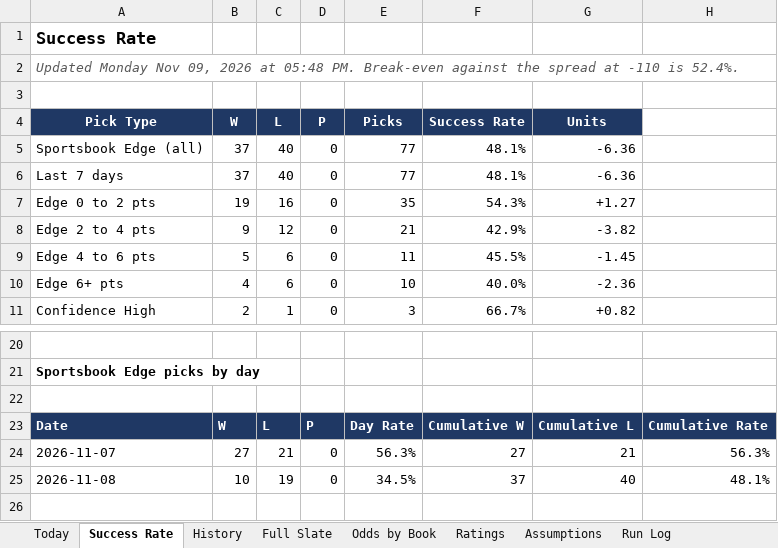
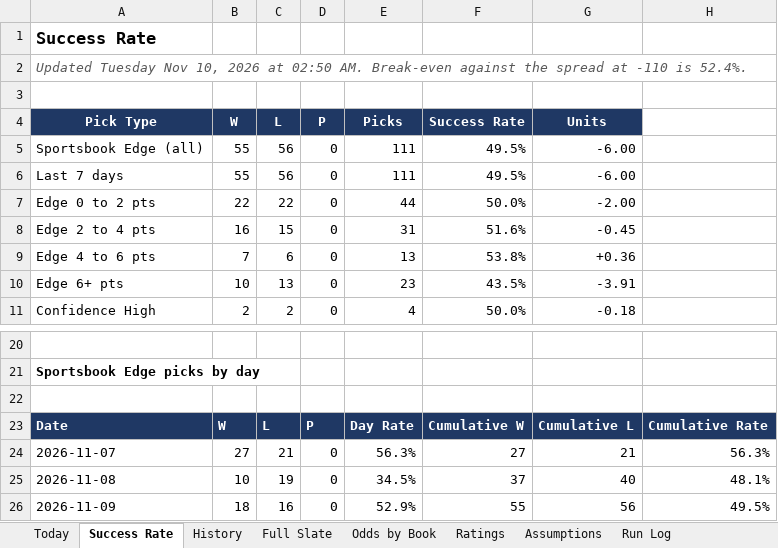
Before and after one commit to coltenmorris/ncaam-model, an Excel workbook: docs/NCAAM_Dashboard.xlsx, sheet Success Rate, drawn as a sheet; only a part is shown, gaps mark what is left out; values as stored, in another font and other column widths than the file's, no borders; charts and pictures not drawn; the diff covers the shown part only; the diff names each change by its address in the sheet, - before the commit and + after, or states it on an @@ line.

```diff
--- a/docs/NCAAM_Dashboard.xlsx (sheet Success Rate)
+++ b/docs/NCAAM_Dashboard.xlsx (sheet Success Rate)
-A2 (Pick Type): Updated Monday Nov 09, 2026 at 05:48 PM. Break-even against…
+A2 (Pick Type): Updated Tuesday Nov 10, 2026 at 02:50 AM. Break-even against…
-B5:B6 (W): 37
+B5:B6 (W): 55
-C5:C6 (L): 40
+C5:C6 (L): 56
-E5:E6 (Picks): 77
+E5:E6 (Picks): 111
-F5:F6 (Success Rate): 48.1%
+F5:F6 (Success Rate): 49.5%
-G5:G6 (Units): -6.36
+G5:G6 (Units): -6.00
-B7 (W): 19
+B7 (W): 22
-C7 (L): 16
+C7 (L): 22
-E7 (Picks): 35
+E7 (Picks): 44
-F7 (Success Rate): 54.3%
+F7 (Success Rate): 50.0%
-G7 (Units): +1.27
+G7 (Units): -2.00
-B8 (W): 9
+B8 (W): 16
-C8 (L): 12
+C8 (L): 15
-E8 (Picks): 21
+E8 (Picks): 31
-F8 (Success Rate): 42.9%
+F8 (Success Rate): 51.6%
-G8 (Units): -3.82
+G8 (Units): -0.45
-B9 (W): 5
+B9 (W): 7
-E9 (Picks): 11
+E9 (Picks): 13
-F9 (Success Rate): 45.5%
+F9 (Success Rate): 53.8%
-G9 (Units): -1.45
+G9 (Units): +0.36
-B10 (W): 4
+B10 (W): 10
-C10 (L): 6
+C10 (L): 13
-E10 (Picks): 10
+E10 (Picks): 23
-F10 (Success Rate): 40.0%
+F10 (Success Rate): 43.5%
-G10 (Units): -2.36
+G10 (Units): -3.91
-C11 (L): 1
+C11 (L): 2
-E11 (Picks): 3
+E11 (Picks): 4
-F11 (Success Rate): 66.7%
+F11 (Success Rate): 50.0%
-G11 (Units): +0.82
+G11 (Units): -0.18
+row 26: 2026-11-09 | 18 | 16 | 0 | 52.9% | 55 | 56 | 49.5%
```
Also changed, not shown: 34 edited cells elsewhere in this sheet, sheet Odds by Book, sheet History, sheet Full Slate, sheet Ratings, sheet Today, sheet Run Log, charts or pictures, 8 other files.
